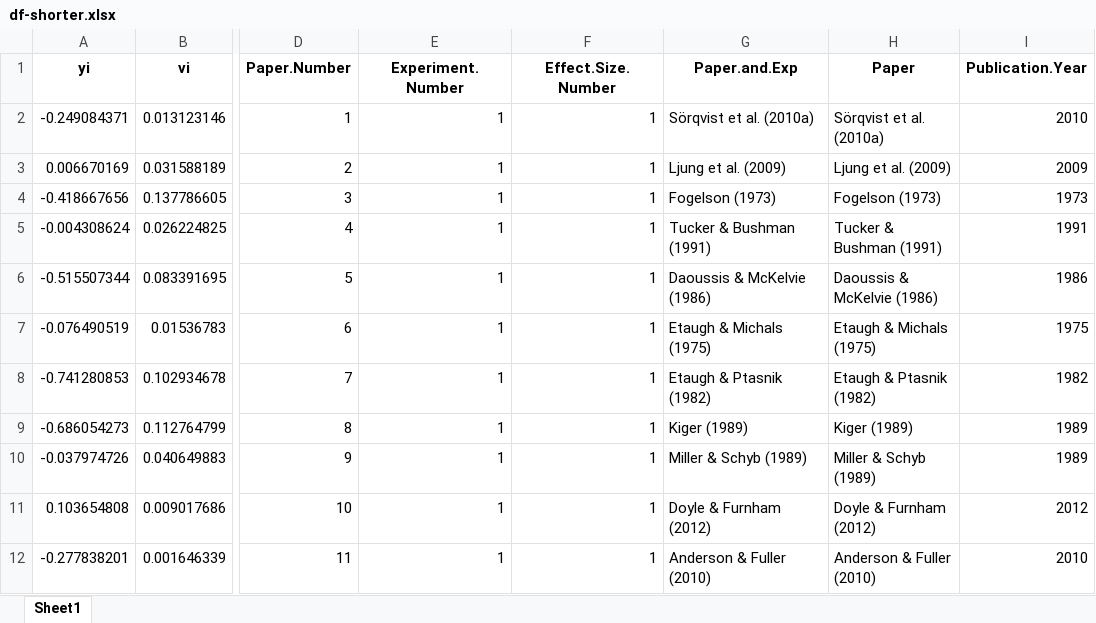
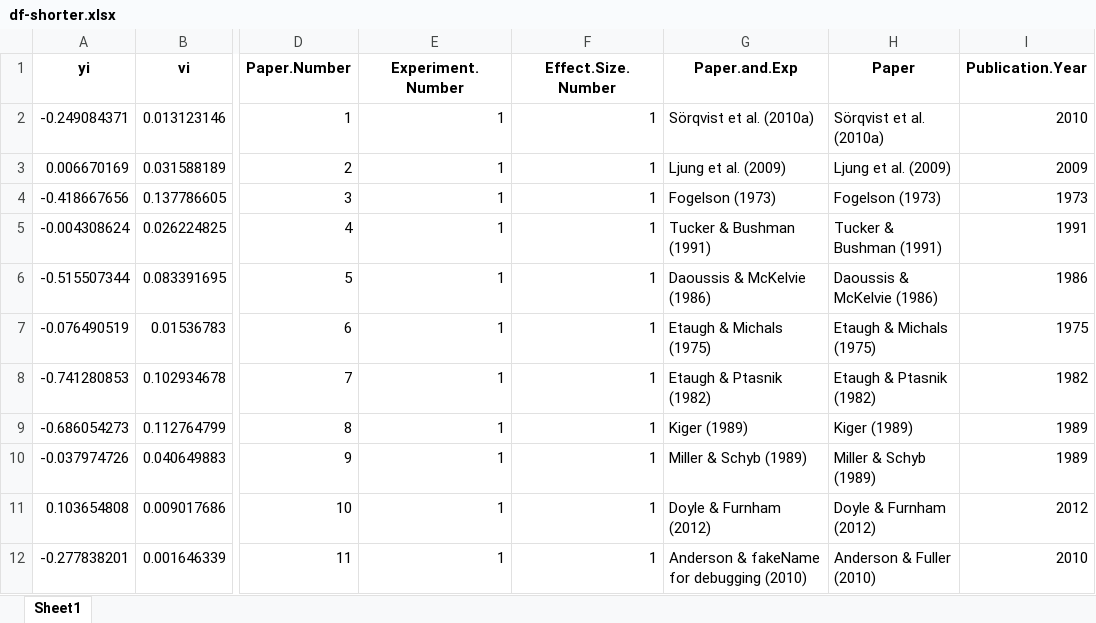
Before and after one commit to davidallbritton/living-meta-analysis-app, an Excel workbook: df-shorter.xlsx, sheet Sheet1, drawn as a sheet; only a part is shown, gaps mark what is left out; values as stored, in another font and other column widths than the file's, no borders; the diff names each change by its address in the sheet, - before the commit and + after, or states it on an @@ line.

```diff
--- a/df-shorter.xlsx (sheet Sheet1)
+++ b/df-shorter.xlsx (sheet Sheet1)
-G12 (Paper.and.Exp): Anderson & Fuller (2010)
+G12 (Paper.and.Exp): Anderson & fakeName for debugging (2010)
```
Also changed, not shown: 2 other files.
